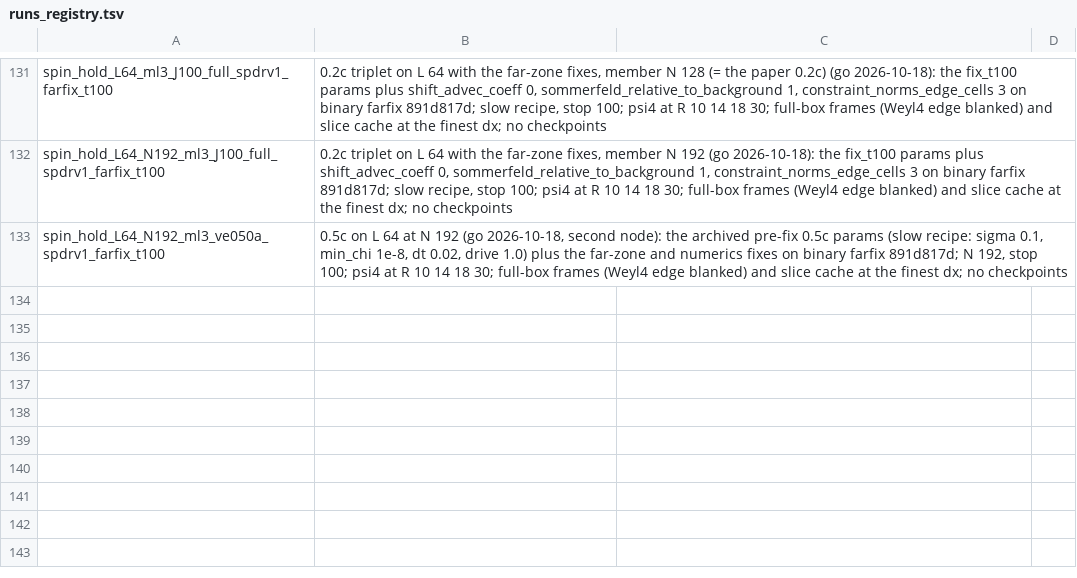
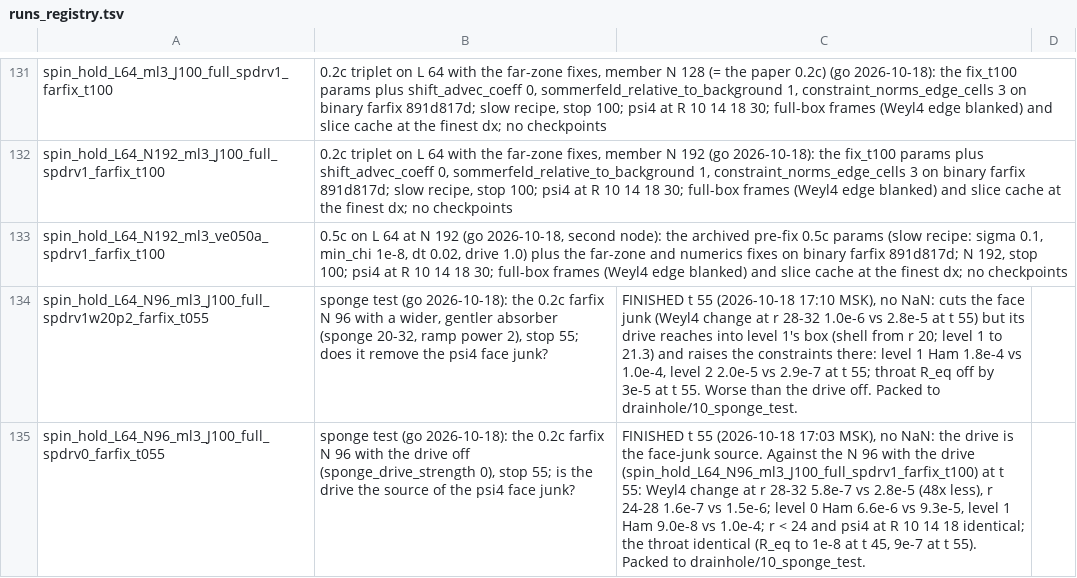
Before and after one commit to Nikchik-coder/GRTeclyn, a TSV file: results/spinningwormhole/runs_registry.tsv, drawn as a sheet; only a part is shown, gaps mark what is left out; the diff names each change by its address in the sheet, - before the commit and + after, or states it on an @@ line.

Commit message:
Spinning: sponge tests closed out (drive off wins); 0.9c kicks dropped
Both sponge tests finished t 55, no NaN, packed to drainhole/10_sponge_test,
scratch pruned. The drive made the face junk: off, Weyl4 at r 28-32 48x
lower and levels 0-1 Ham 14x / 1000x lower, the throat unchanged; the
wider absorber's drive reaches level 1 and raises its constraints.
New L 64 runs (middle rungs, low-spin kicks) run with the drive off.
The five 0.9c kicks cancelled; the kick study moves to the low spins.

```diff
--- a/results/spinningwormhole/runs_registry.tsv
+++ b/results/spinningwormhole/runs_registry.tsv
+row 134: spin_hold_L64_N96_ml3_J100_full_spdrv1w20p2_farfix_t055 | sponge test (go 2026-10-18): the 0.2c farfix N 96 with a wider, gentler absorber (sponge 20-32, ramp power 2), stop 55; does it remove the psi4 face junk? | FINISHED t 55 (2026-10-18 17:10 MSK), no NaN: cuts the face junk (Weyl4 change at r 28-32 1.0e-6 vs 2.8e-5 at t 55) but its drive reaches into level 1's box (shell from r 20; level 1 to 21.3) and raises the constraints there: level 1 Ham 1.8e-4 vs 1.0e-4, level 2 2.0e-5 vs 2.9e-7 at t 55; throat R_eq off by 3e-5 at t 55. Worse than the drive off. Packed to drainhole/10_sponge_test.
+row 135: spin_hold_L64_N96_ml3_J100_full_spdrv0_farfix_t055 | sponge test (go 2026-10-18): the 0.2c farfix N 96 with the drive off (sponge_drive_strength 0), stop 55; is the drive the source of the psi4 face junk? | FINISHED t 55 (2026-10-18 17:03 MSK), no NaN: the drive is the face-junk source. Against the N 96 with the drive (spin_hold_L64_N96_ml3_J100_full_spdrv1_farfix_t100) at t 55: Weyl4 change at r 28-32 5.8e-7 vs 2.8e-5 (48x less), r 24-28 1.6e-7 vs 1.5e-6; level 0 Ham 6.6e-6 vs 9.3e-5, level 1 Ham 9.0e-8 vs 1.0e-4; r < 24 and psi4 at R 10 14 18 identical; the throat identical (R_eq to 1e-8 at t 45, 9e-7 at t 55). Packed to drainhole/10_sponge_test.
```
Also changed, not shown: 35 other files.
